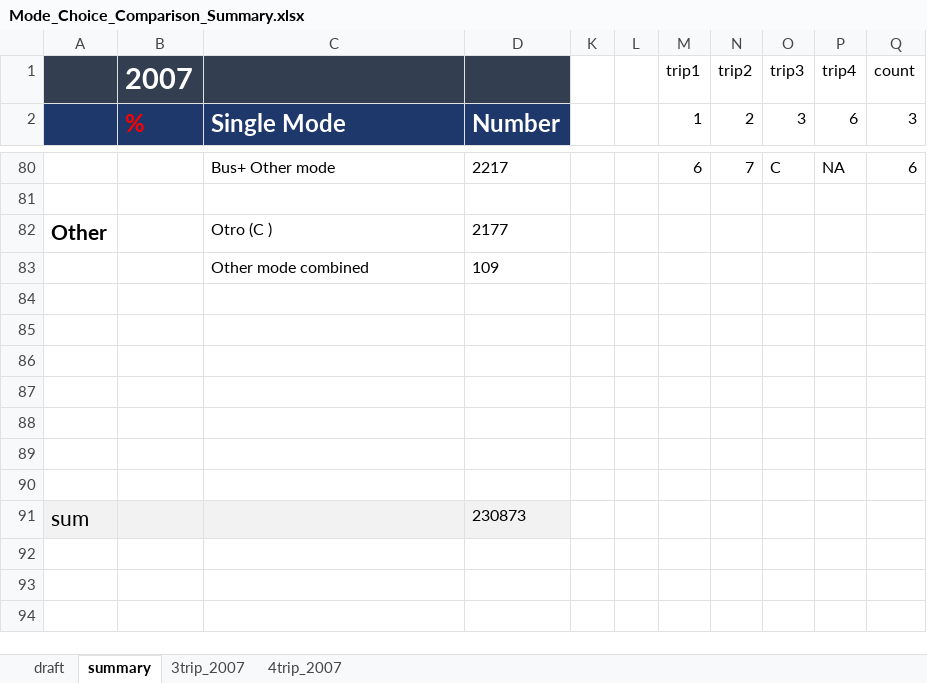
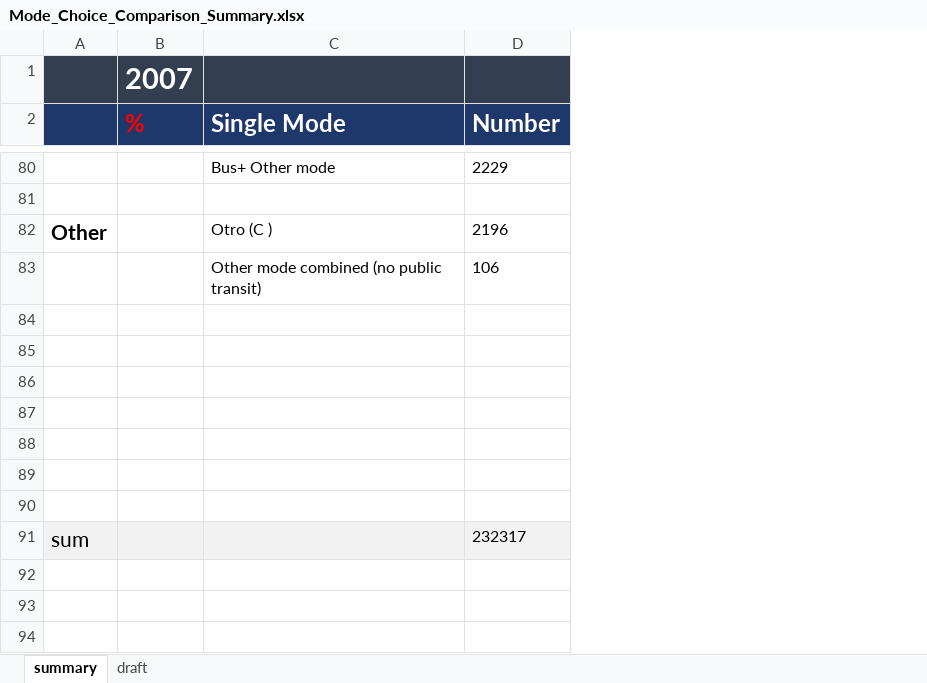
Before and after one commit to zyang91/Mexico-City-survey-comp, an Excel workbook: Mode_Choice_Comparison_Summary.xlsx, sheet summary, drawn as a sheet; only a part is shown, gaps mark what is left out; values as stored, in another font and other column widths than the file's, no borders; removed rows and columns are numbered as before the commit, all else as after; the diff covers the shown part only; the diff names each change by its address in the sheet, - before the commit and + after, or states it on an @@ line.

```diff
--- a/Mode_Choice_Comparison_Summary.xlsx (sheet summary)
+++ b/Mode_Choice_Comparison_Summary.xlsx (sheet summary)
-sheet tab: 3trip_2007
-sheet tab: 4trip_2007
@@ sheet tab order changed: summary | draft @@
-column K, empty
-column L, empty
-column M (1), row 1: trip1; row 80: 6
-column N (2), row 1: trip2; row 80: 7
-column O (3), row 1: trip3; row 80: C
-column P (6), row 1: trip4; row 80: NA
-column Q (3), row 1: count; row 80: 6
-D80 (Number): 2217
+D80 (Number): 2229
-D82 (Number): 2177
+D82 (Number): 2196
-row 83:  |  | Other mode combined | 109
+row 83:  |  | Other mode combined (no public transit) | 106
-D91 (Number): 230873
+D91 (Number): 232317
```
Also changed, not shown: 7 added rows, 7 removed rows and 269 edited cells elsewhere in this sheet, sheet draft, 1 other file.
